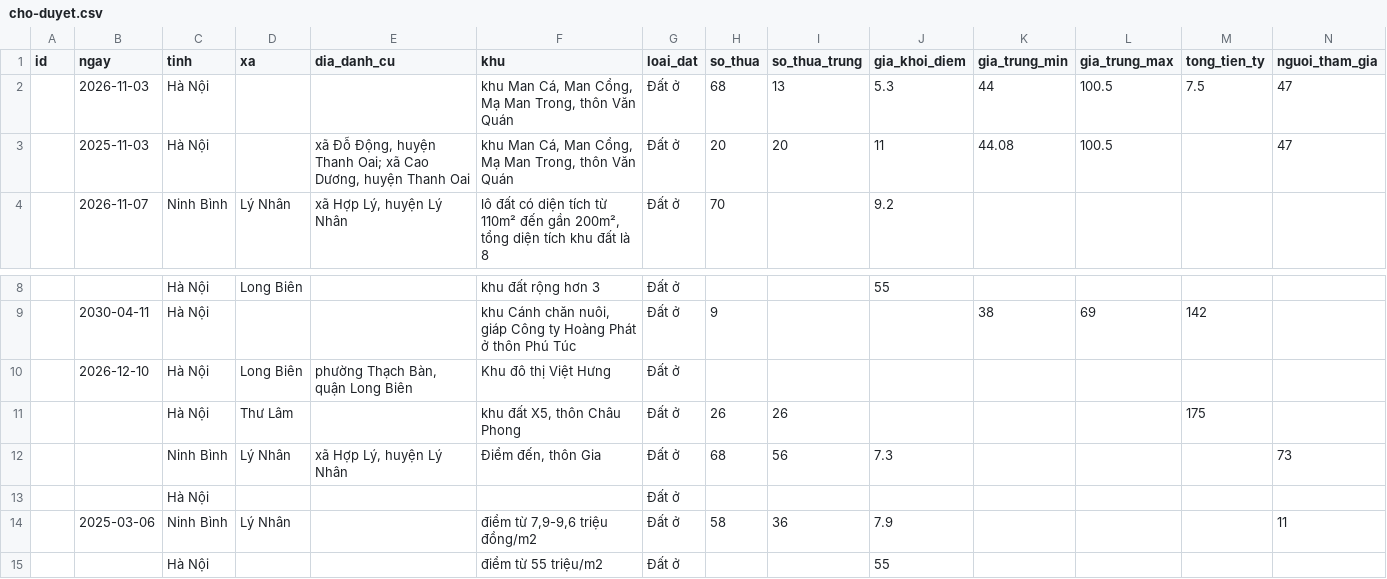
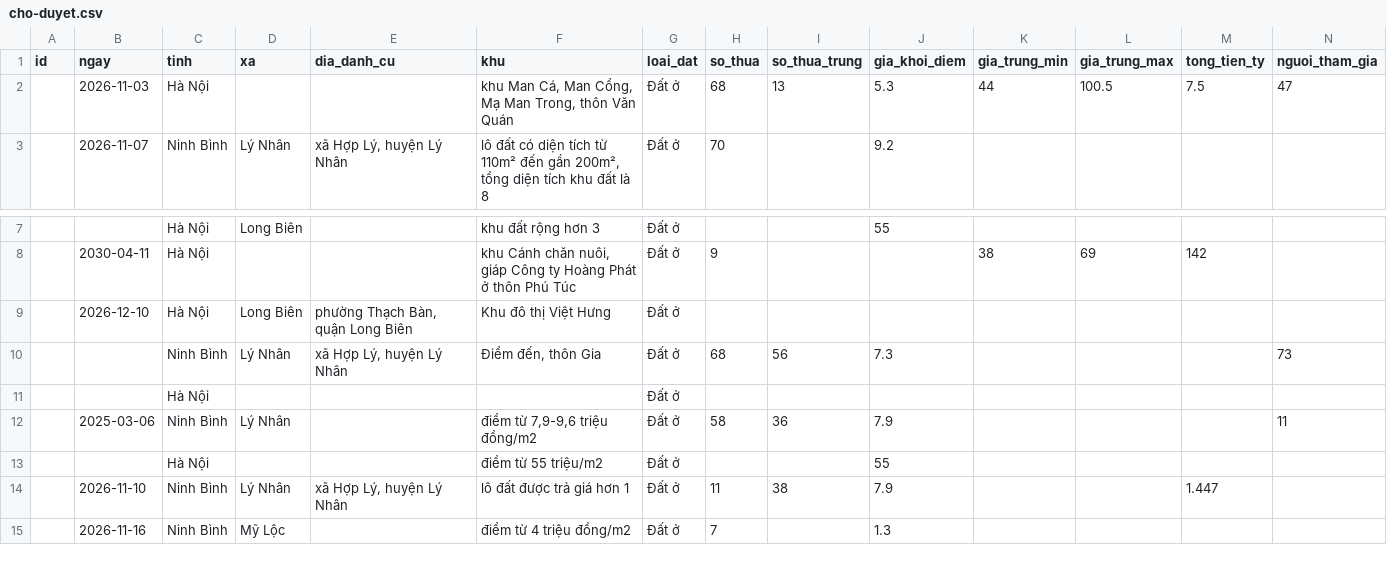
Before and after one commit to pnhimai98-creator/ban-do-dau-gia, a CSV file: cho-duyet.csv, drawn as a sheet; only a part is shown, gaps mark what is left out; the shorter side is filled out with more unchanged rows; rows hold the shown columns only; the diff names each change by its address in the sheet, - before the commit and + after, or states it on an @@ line.

Commit message:
Đã duyệt 2 tin

```diff
--- a/cho-duyet.csv
+++ b/cho-duyet.csv
-row 3:  | 2025-11-03 | Hà Nội |  | xã Đỗ Động, huyện Thanh Oai; xã Cao Dương, huyện Thanh Oai | khu Man Cá, Man Cổng, Mạ Man Trong, thôn Văn Quán | Đất ở | 20 | 20 | 11 | 44.08 | 100.5 |  | 47
-row 11:  |  | Hà Nội | Thư Lâm |  | khu đất X5, thôn Châu Phong | Đất ở | 26 | 26 |  |  |  | 175
```
